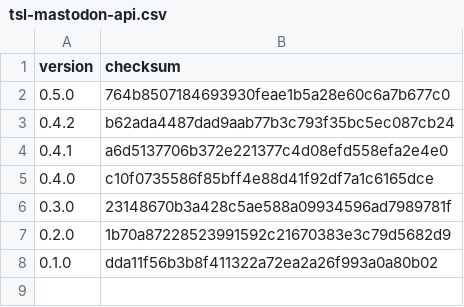
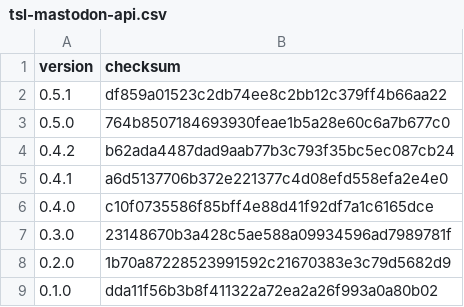
Before and after one commit to typescriptlibs/typescriptlibs.github.io, a CSV file: _data/tsl-mastodon-api.csv, drawn as a sheet.

Commit message:
Add tsl-masodon-api-0.5.1.tgz

```diff
--- a/_data/tsl-mastodon-api.csv
+++ b/_data/tsl-mastodon-api.csv
@@ -1,2 +1,3 @@
 version,checksum
+0.5.1,df859a01523c2db74ee8c2bb12c379ff4b66aa22
 0.5.0,764b8507184693930feae1b5a28e60c6a7b677c0
```
